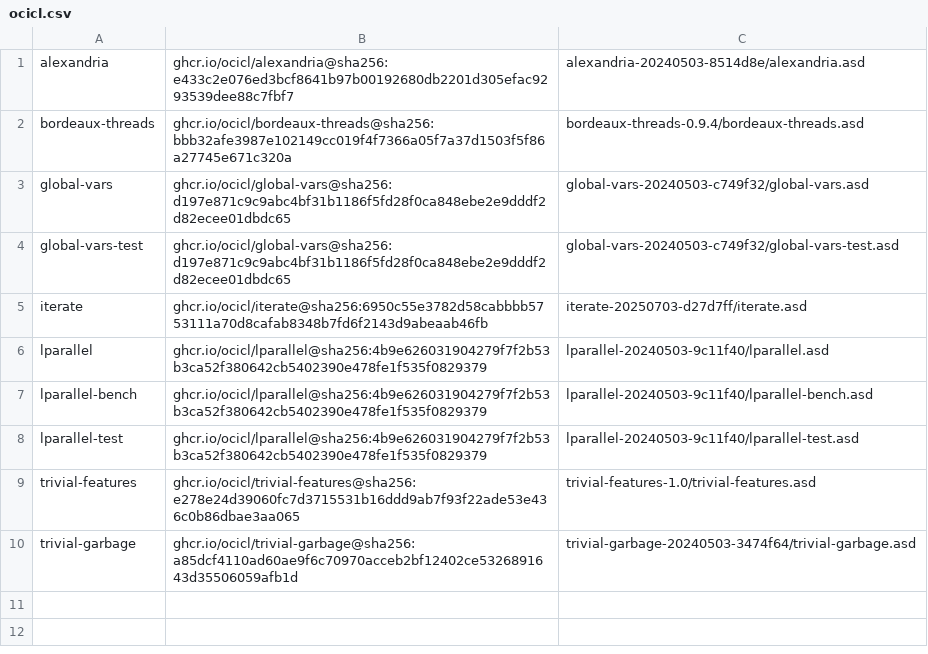
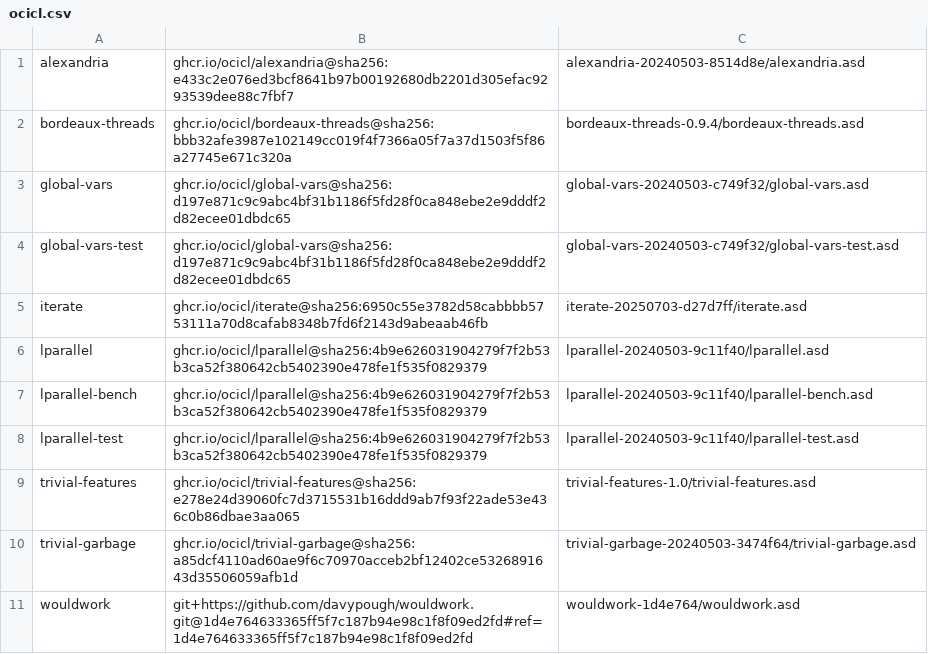
Before and after one commit to blindglobe/cl-datascience, a CSV file: examples/declarative-analysis/ocicl.csv, drawn as a sheet; the diff names each change by its address in the sheet, - before the commit and + after, or states it on an @@ line.

Commit message:
Resolve planner sources with ASDF and install Wouldwork through ocicl

```diff
--- a/examples/declarative-analysis/ocicl.csv
+++ b/examples/declarative-analysis/ocicl.csv
+row 11: wouldwork | git+https://github.com/davypough/wouldwork.git@1d4e764633365ff5f7c187b94e98c1f8f09ed2fd#ref=1d4e764633365ff5f7c187b94e98c1f8f09ed2fd | wouldwork-1d4e764/wouldwork.asd
```
Also changed, not shown: 15 other files.
